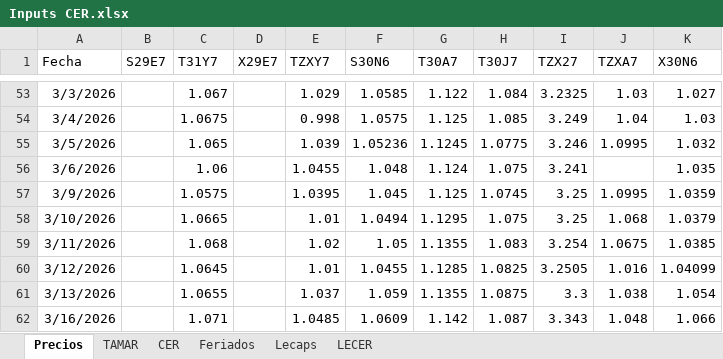
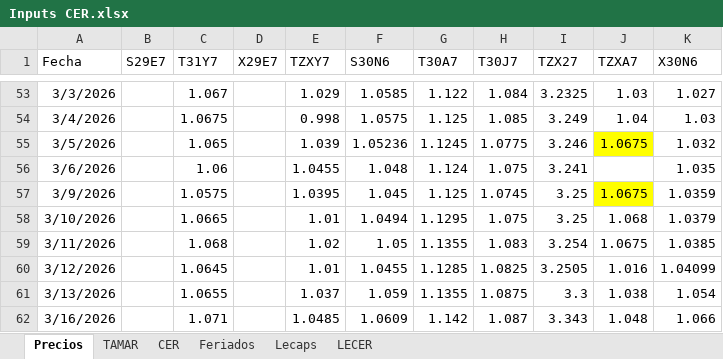
Before and after one commit to rmina98/dashboard-CER-BE, an Excel workbook: Inputs CER.xlsx, sheet Precios, drawn as a sheet; only a part is shown, gaps mark what is left out; values as stored, in another font and other column widths than the file's, no borders; the diff names each change by its address in the sheet, - before the commit and + after, or states it on an @@ line.

Commit message:
Add files via upload

```diff
--- a/Inputs CER.xlsx (sheet Precios)
+++ b/Inputs CER.xlsx (sheet Precios)
-J55 (TZXA7): 1.0995
+J55 (TZXA7): 1.0675
-J55 fill: none
+J55 fill: #FFFF00
-J57 (TZXA7): 1.0995
+J57 (TZXA7): 1.0675
-J57 fill: none
+J57 fill: #FFFF00
```
